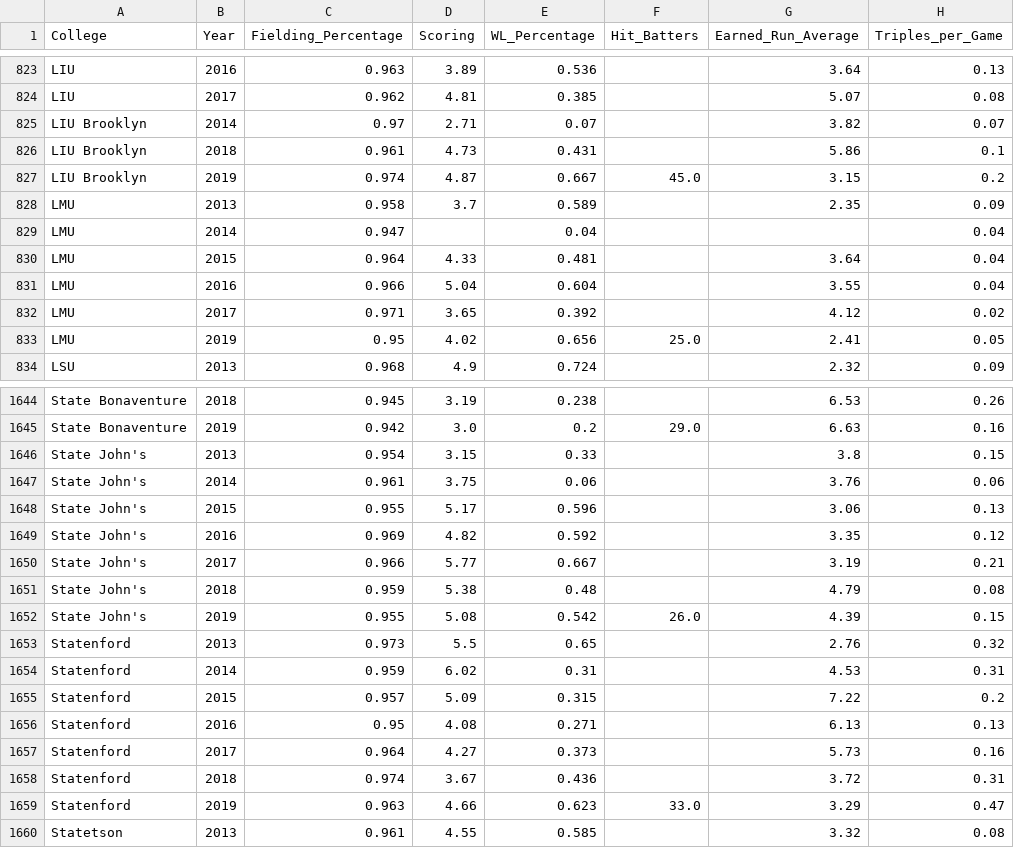
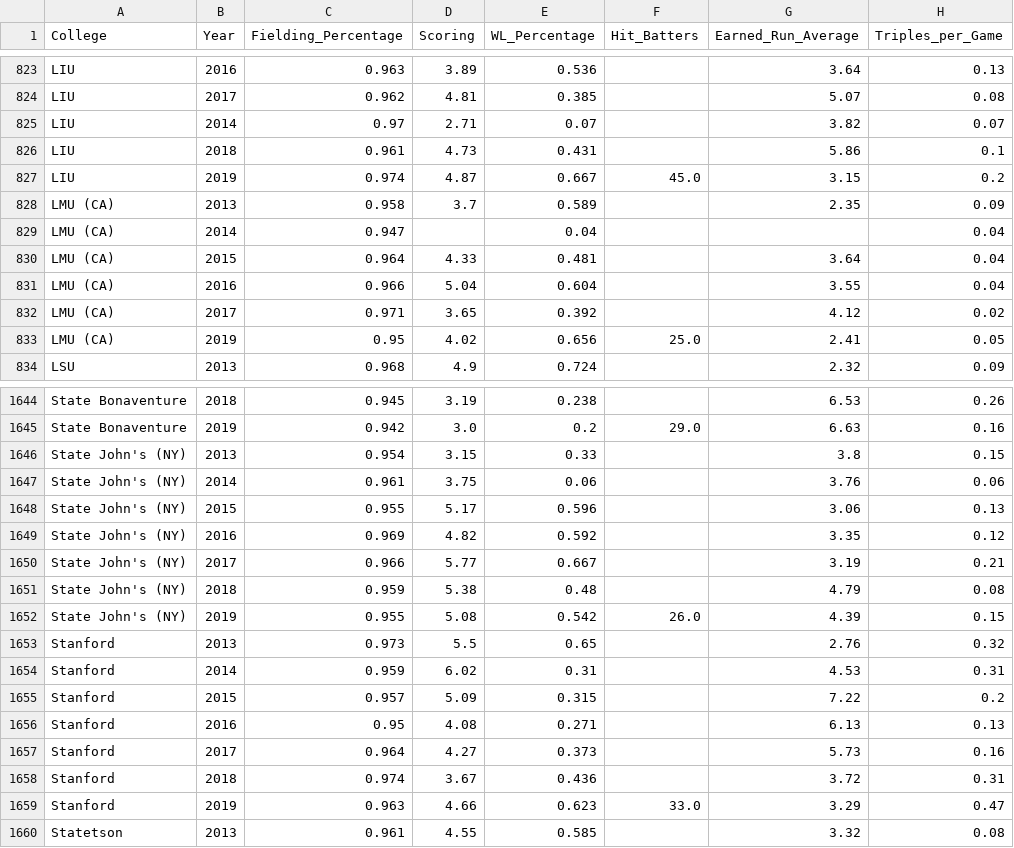
Before and after one commit to koeunlim/Capstone_Softball, a CSV file: Data/NCAA_final.csv, drawn as a sheet; only a part is shown, gaps mark what is left out; the diff covers the shown part only; the diff names each change by its address in the sheet, - before the commit and + after, or states it on an @@ line.

```diff
--- a/Data/NCAA_final.csv
+++ b/Data/NCAA_final.csv
-A825:A827 (College): LIU Brooklyn
+A825:A827 (College): LIU
-A828:A833 (College): LMU
+A828:A833 (College): LMU (CA)
-A1646:A1652 (College): State John's
+A1646:A1652 (College): State John's (NY)
-A1653:A1659 (College): Statenford
+A1653:A1659 (College): Stanford
```
Also changed, not shown: 97 edited cells elsewhere in this file, Data/RPI_final.csv, Data/WCWS_final.csv, 5 other files.
